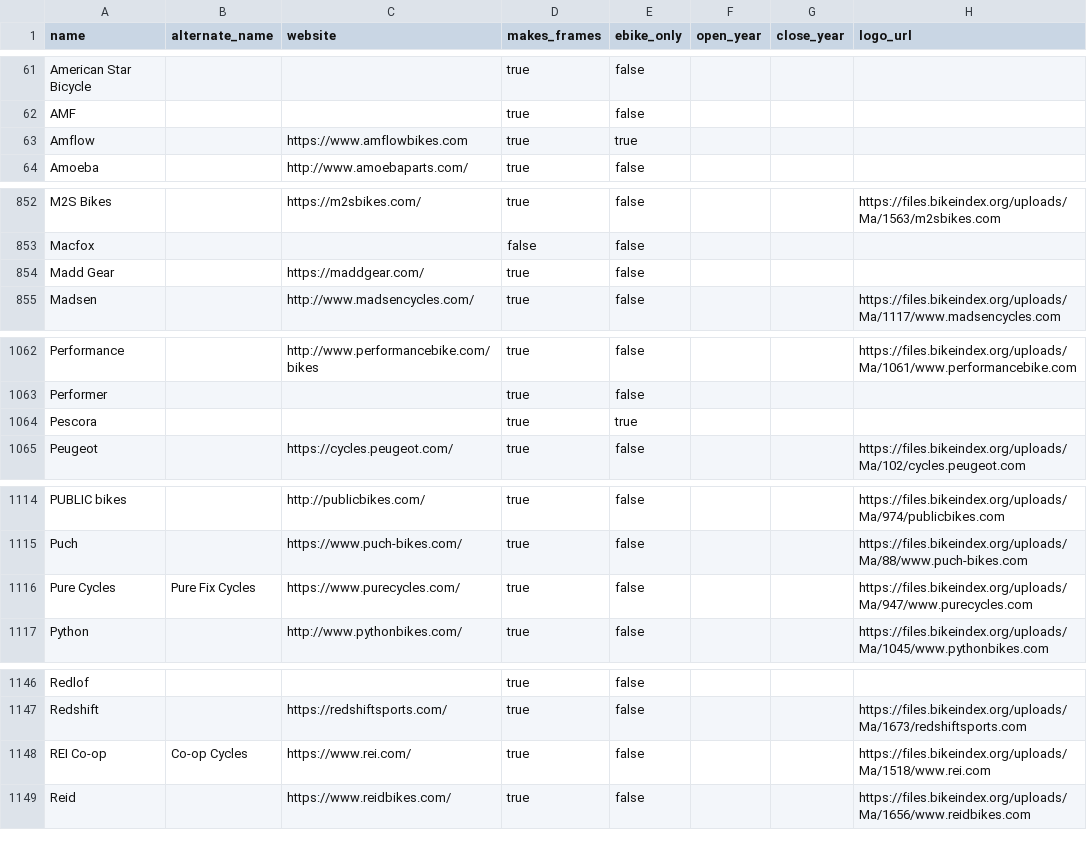
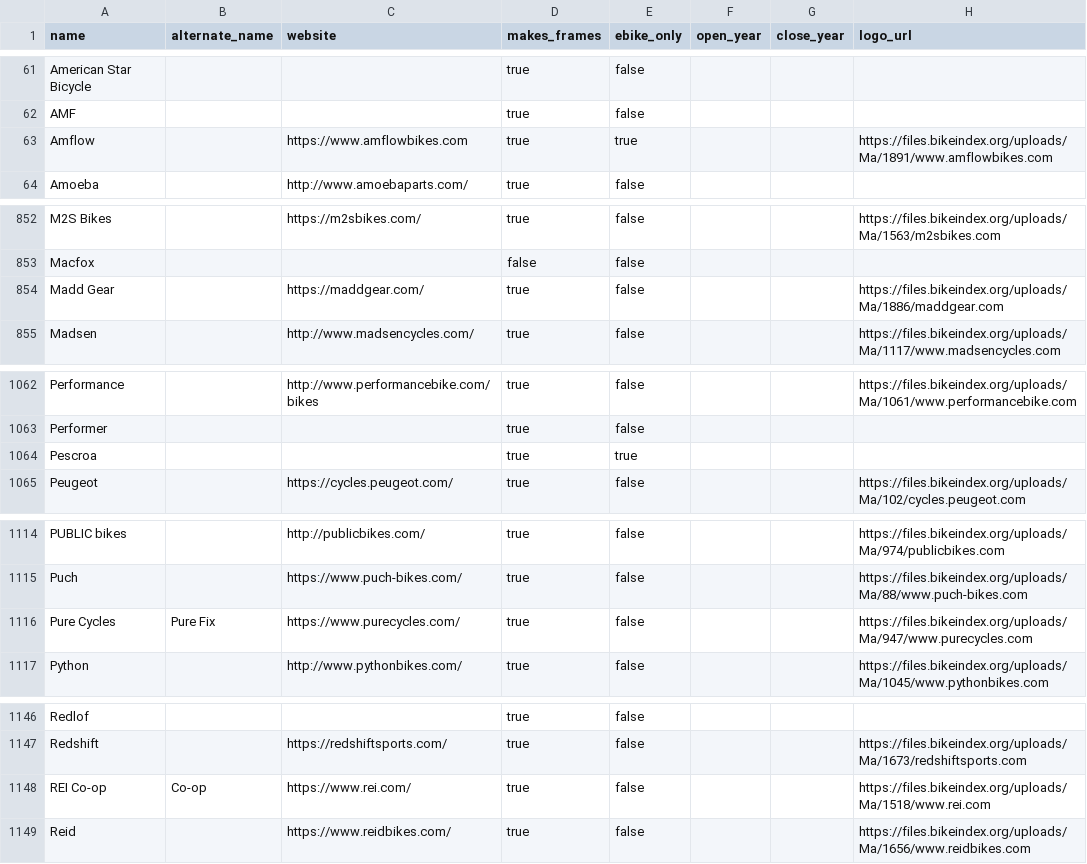
Before and after one commit to bikeindex/bike_data, a CSV file: data/manufacturers.csv, drawn as a sheet; only a part is shown, gaps mark what is left out; the diff covers the shown part only.

Commit message:
Add some more manufacturers

```diff
--- a/data/manufacturers.csv
+++ b/data/manufacturers.csv
@@ -62,3 +62,3 @@ American Star Bicycle,,,true,false,,,
 AMF,,,true,false,,,
-Amflow,,https://www.amflowbikes.com,true,true,,,
+Amflow,,https://www.amflowbikes.com,true,true,,,https://files.bikeindex.org/uploads/Ma/1891/www.amflowbikes.com
 Amoeba,,http://www.amoebaparts.com/,true,false,,,
@@ -853,3 +853,3 @@ M2S Bikes,,https://m2sbikes.com/,true,false,,,https://files.bikeindex.org/upload
 Macfox,,,false,false,,,
-Madd Gear,,https://maddgear.com/,true,false,,,
+Madd Gear,,https://maddgear.com/,true,false,,,https://files.bikeindex.org/uploads/Ma/1886/maddgear.com
 Madsen,,http://www.madsencycles.com/,true,false,,,https://files.bikeindex.org/uploads/Ma/1117/www.madsencycles.com
@@ -1063,3 +1063,3 @@ Performance,,http://www.performancebike.com/bikes,true,false,,,https://files.bik
 Performer,,,true,false,,,
-Pescora,,,true,true,,,
+Pescroa,,,true,true,,,
 Peugeot,,https://cycles.peugeot.com/,true,false,,,https://files.bikeindex.org/uploads/Ma/102/cycles.peugeot.com
@@ -1115,3 +1115,3 @@ PUBLIC bikes,,http://publicbikes.com/,true,false,,,https://files.bikeindex.org/u
 Puch,,https://www.puch-bikes.com/,true,false,,,https://files.bikeindex.org/uploads/Ma/88/www.puch-bikes.com
-Pure Cycles,Pure Fix Cycles,https://www.purecycles.com/,true,false,,,https://files.bikeindex.org/uploads/Ma/947/www.purecycles.com
+Pure Cycles,Pure Fix,https://www.purecycles.com/,true,false,,,https://files.bikeindex.org/uploads/Ma/947/www.purecycles.com
 Python,,http://www.pythonbikes.com/,true,false,,,https://files.bikeindex.org/uploads/Ma/1045/www.pythonbikes.com
@@ -1147,3 +1147,3 @@ Redlof,,,true,false,,,
 Redshift,,https://redshiftsports.com/,true,false,,,https://files.bikeindex.org/uploads/Ma/1673/redshiftsports.com
-REI Co-op,Co-op Cycles,https://www.rei.com/,true,false,,,https://files.bikeindex.org/uploads/Ma/1518/www.rei.com
+REI Co-op,Co-op,https://www.rei.com/,true,false,,,https://files.bikeindex.org/uploads/Ma/1518/www.rei.com
 Reid,,https://www.reidbikes.com/,true,false,,,https://files.bikeindex.org/uploads/Ma/1656/www.reidbikes.com
```
Also changed, not shown: 2 edited cells elsewhere in this file.
